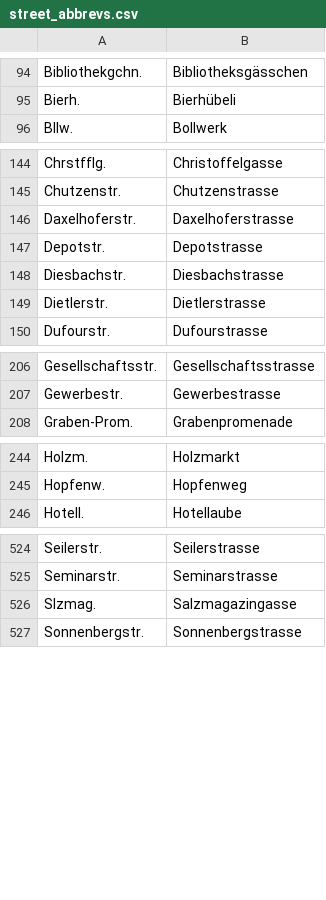
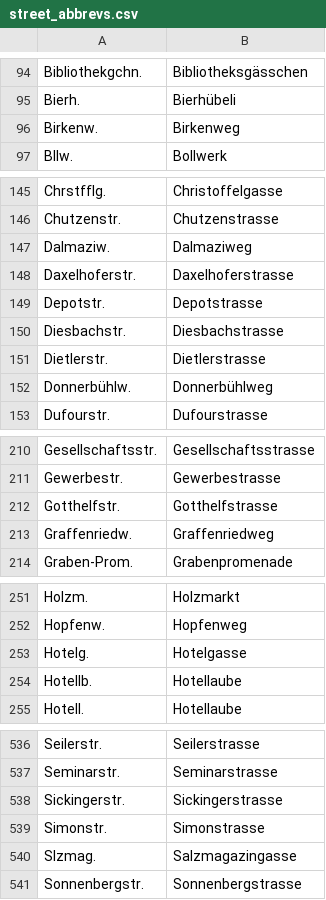
Before and after one commit to brawer/bern-addresses, a CSV file: src/street_abbrevs.csv, drawn as a sheet; only a part is shown, gaps mark what is left out; the diff covers the shown part only; the diff names each change by its address in the sheet, - before the commit and + after, or states it on an @@ line.

```diff
--- a/src/street_abbrevs.csv
+++ b/src/street_abbrevs.csv
+row 96: Birkenw. | Birkenweg
+row 147: Dalmaziw. | Dalmaziweg
+row 152: Donnerbühlw. | Donnerbühlweg
+row 212: Gotthelfstr. | Gotthelfstrasse
+row 213: Graffenriedw. | Graffenriedweg
+row 253: Hotelg. | Hotelgasse
+row 254: Hotellb. | Hotellaube
+row 538: Sickingerstr. | Sickingerstrasse
+row 539: Simonstr. | Simonstrasse
```
Also changed, not shown: 8 added rows elsewhere in this file, src/occupations.csv, src/streets.csv, 44 other files.
